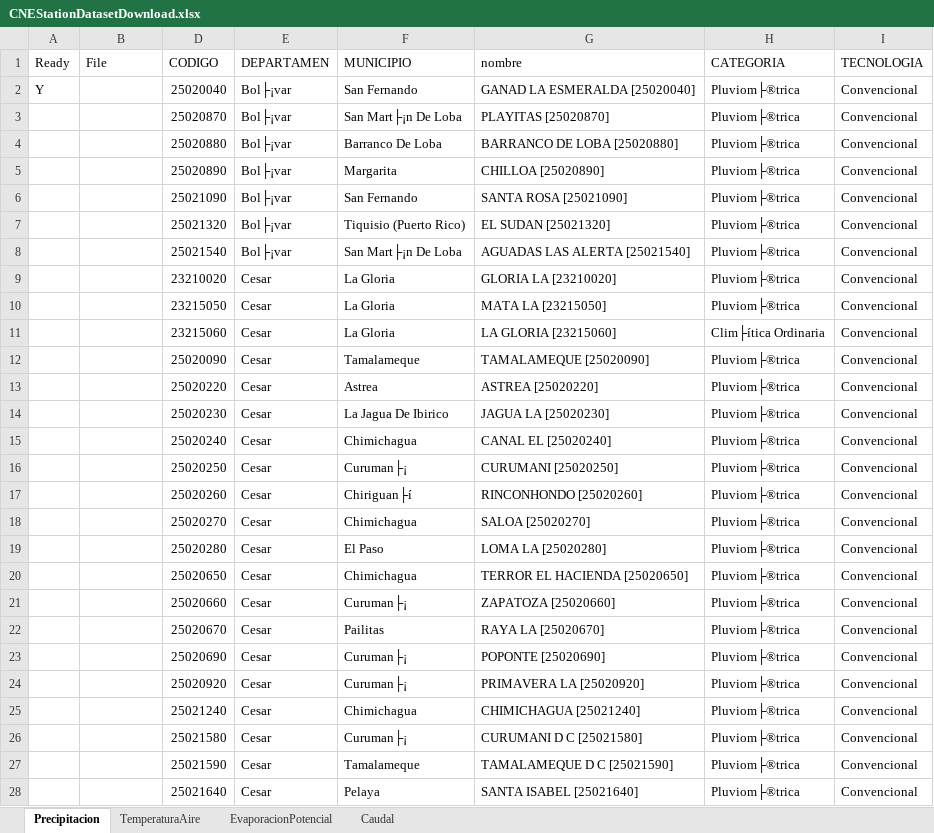
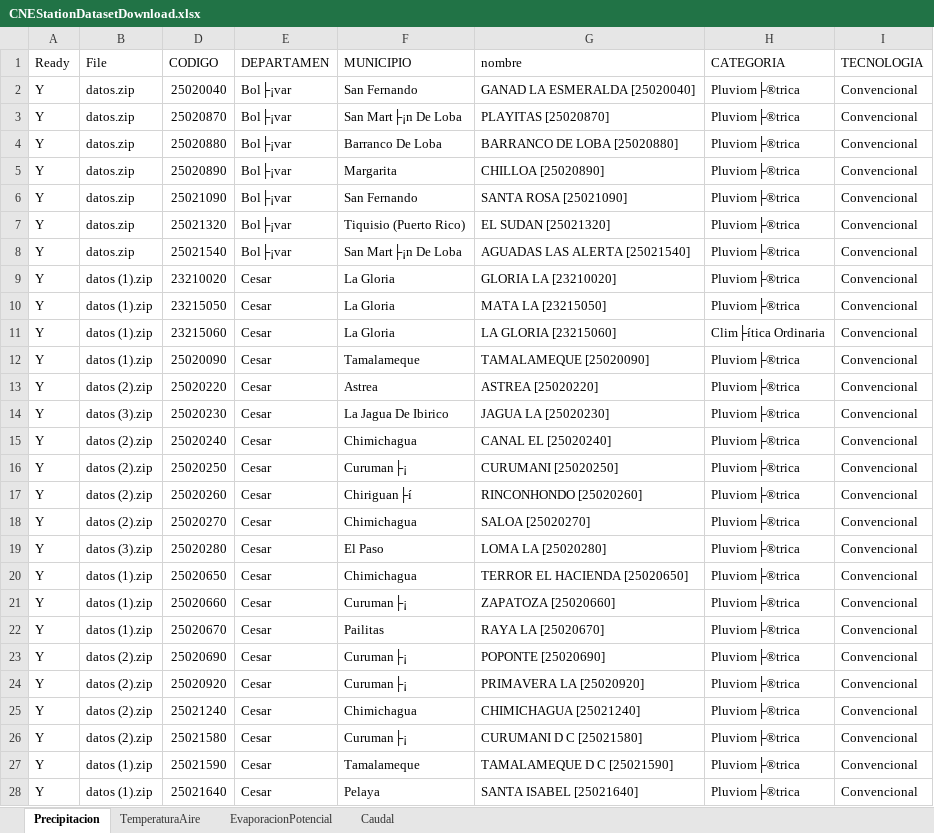
Before and after one commit to rcfdtools/R.LTWB, an Excel workbook: .datasets/IDEAM/CNEStationDatasetDownload.xlsx, sheet Precipitacion, drawn as a sheet; only a part is shown; values as stored, in another font and other column widths than the file's, no borders; the diff covers the shown part only; the diff names each change by its address in the sheet, - before the commit and + after, or states it on an @@ line.

```diff
--- a/.datasets/IDEAM/CNEStationDatasetDownload.xlsx (sheet Precipitacion)
+++ b/.datasets/IDEAM/CNEStationDatasetDownload.xlsx (sheet Precipitacion)
-B2:B8 (File): (empty)
+B2:B8 (File): datos.zip
-A3:A28 (Ready): (empty)
+A3:A28 (Ready): Y
-B9:B12 (File): (empty)
+B9:B12 (File): datos (1).zip
-B13 (File): (empty)
+B13 (File): datos (2).zip
-B14 (File): (empty)
+B14 (File): datos (3).zip
-B15:B18 (File): (empty)
+B15:B18 (File): datos (2).zip
-B19 (File): (empty)
+B19 (File): datos (3).zip
-B20:B22 (File): (empty)
+B20:B22 (File): datos (1).zip
-B23:B26 (File): (empty)
+B23:B26 (File): datos (2).zip
-B27:B28 (File): (empty)
+B27:B28 (File): datos (1).zip
```
Also changed, not shown: 216 edited cells elsewhere in this sheet, .datasets/GlosarioVariables.xlsx, 12 other files.
